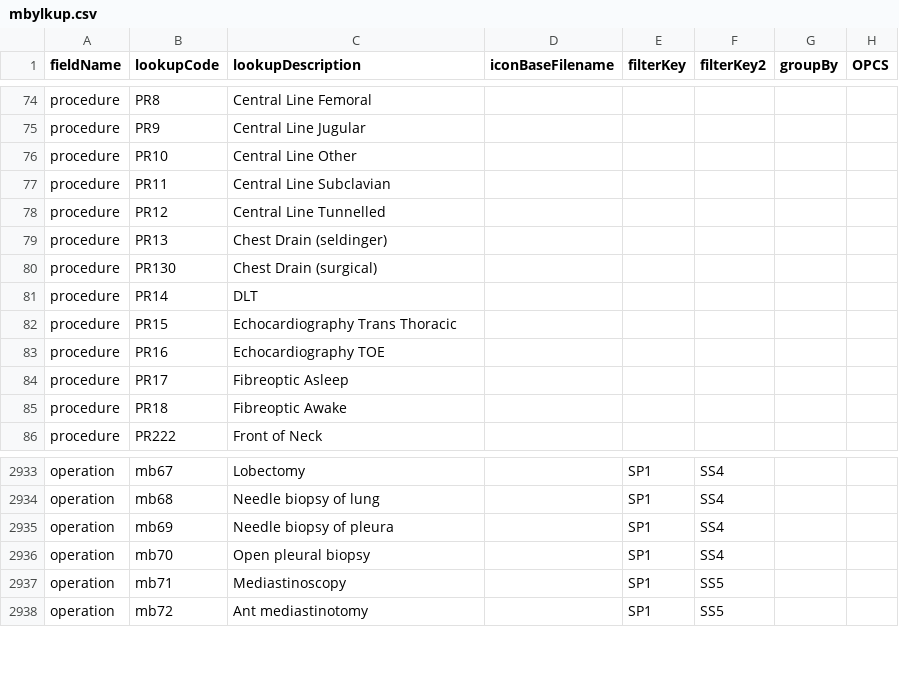
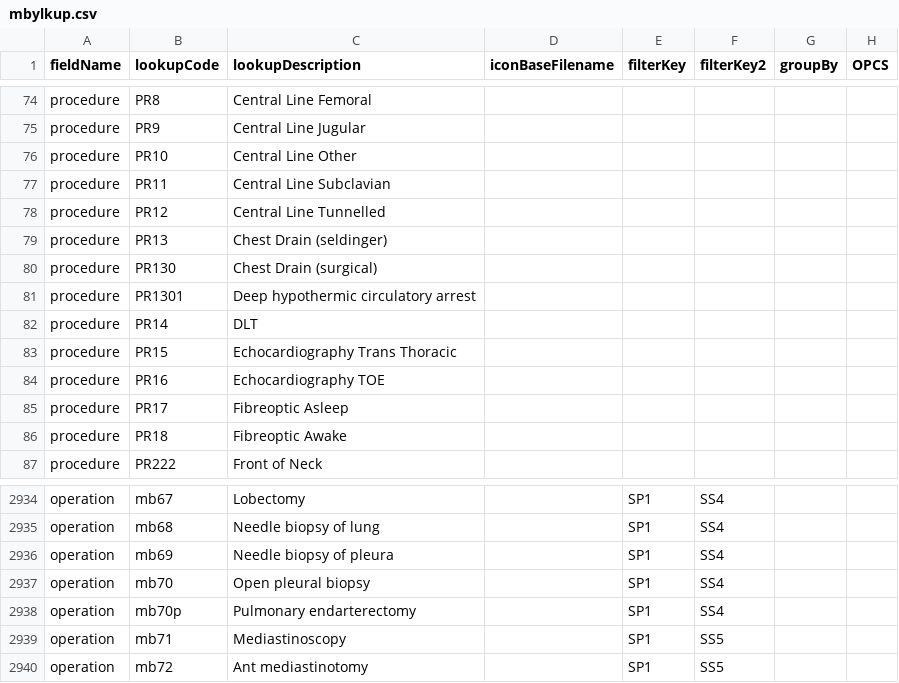
Before and after one commit to homepark/lkups, a CSV file: mbylkup.csv, drawn as a sheet; only a part is shown, gaps mark what is left out.

Commit message:
Update mbylkup.csv
Added procedure - deep cardiac arrest and operation - pulmonary endarterectomy

```diff
--- a/mbylkup.csv
+++ b/mbylkup.csv
@@ -80,2 +80,3 @@ procedure,PR13,Chest Drain (seldinger),,,,,,
 procedure,PR130,Chest Drain (surgical),,,,,,
+procedure,PR1301,Deep hypothermic circulatory arrest,,,,,,
 procedure,PR14,DLT,,,,,,
@@ -2936,2 +2937,3 @@ operation,mb69,Needle biopsy of pleura,,SP1,SS4,,,
 operation,mb70,Open pleural biopsy,,SP1,SS4,,,
+operation,mb70p,Pulmonary endarterectomy,,SP1,SS4,,,
 operation,mb71,Mediastinoscopy,,SP1,SS5,,,
```
